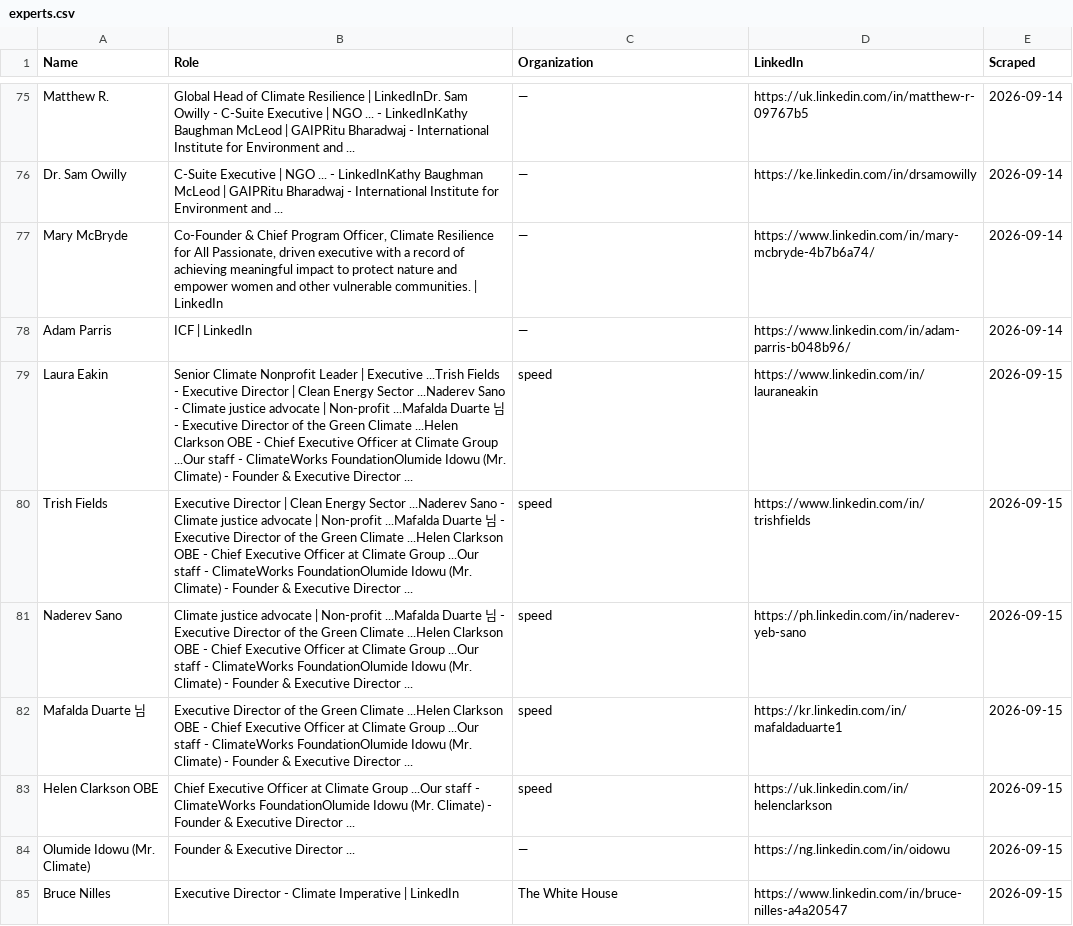
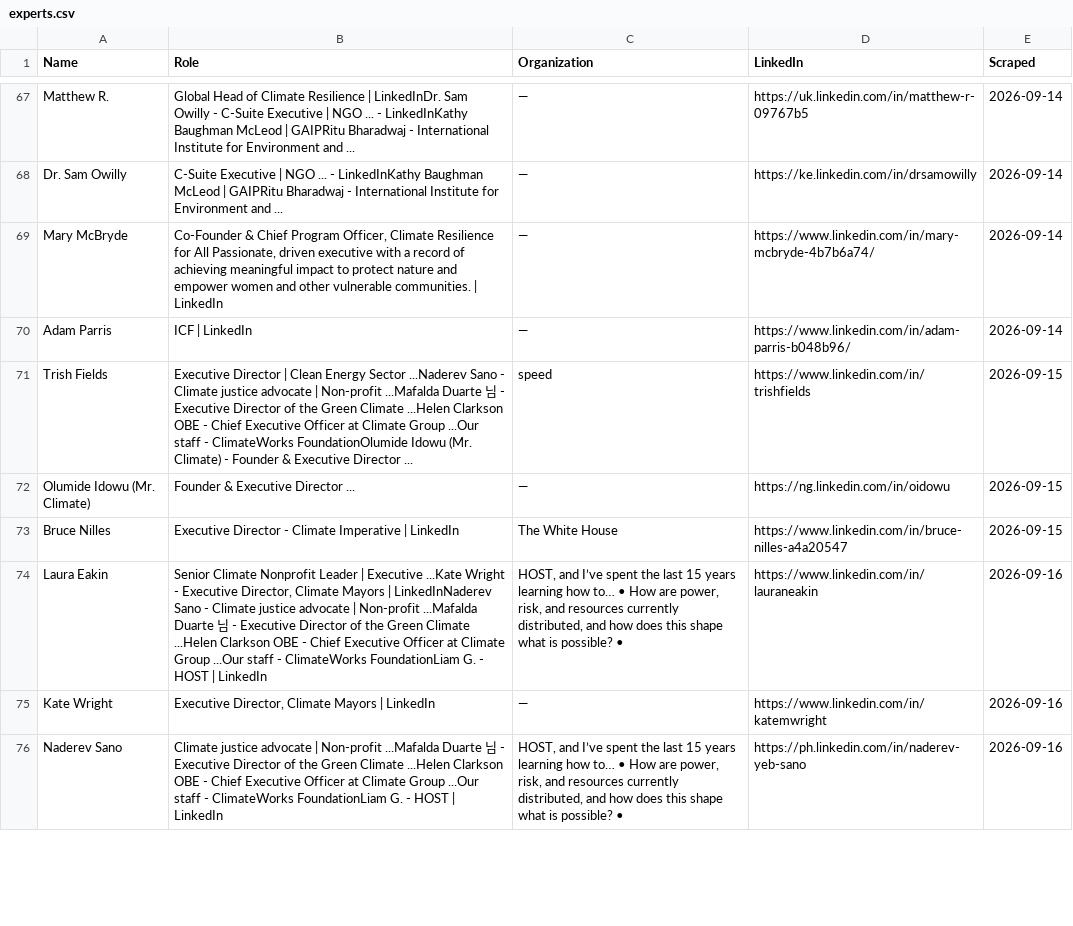
Before and after one commit to columbia-consulting/climate-cardinals-newsletter, a CSV file: weekly_data/experts.csv, drawn as a sheet; only a part is shown, gaps mark what is left out; the diff covers the shown part only.

```diff
--- a/weekly_data/experts.csv
+++ b/weekly_data/experts.csv
@@ -78,8 +70,7 @@ Mary McBryde,"Co-Founder & Chief Program Officer, Climate Resilience for All Pas
 Adam Parris,ICF | LinkedIn,—,https://www.linkedin.com/in/adam-parris-b048b96/,2026-09-14
-Laura Eakin,Senior Climate Nonprofit Leader | Executive ...Trish Fields - Executive Director | Clean Energy Sector ...Naderev Sano - Climate justice advocate | Non-profit ...Mafalda Duarte 님 - Executive Director of the Green Climate ...Helen Clarkson OBE - Chief Executive Officer at Climate Group ...Our staff - ClimateWorks FoundationOlumide Idowu (Mr. Climate) - Founder & Executive Director ...,speed,https://www.linkedin.com/in/lauraneakin,2026-09-15
 Trish Fields,Executive Director | Clean Energy Sector ...Naderev Sano - Climate justice advocate | Non-profit ...Mafalda Duarte 님 - Executive Director of the Green Climate ...Helen Clarkson OBE - Chief Executive Officer at Climate Group ...Our staff - ClimateWorks FoundationOlumide Idowu (Mr. Climate) - Founder & Executive Director ...,speed,https://www.linkedin.com/in/trishfields,2026-09-15
-Naderev Sano,Climate justice advocate | Non-profit ...Mafalda Duarte 님 - Executive Director of the Green Climate ...Helen Clarkson OBE - Chief Executive Officer at Climate Group ...Our staff - ClimateWorks FoundationOlumide Idowu (Mr. Climate) - Founder & Executive Director ...,speed,https://ph.linkedin.com/in/naderev-yeb-sano,2026-09-15
-Mafalda Duarte 님,Executive Director of the Green Climate ...Helen Clarkson OBE - Chief Executive Officer at Climate Group ...Our staff - ClimateWorks FoundationOlumide Idowu (Mr. Climate) - Founder & Executive Director ...,speed,https://kr.linkedin.com/in/mafaldaduarte1,2026-09-15
-Helen Clarkson OBE,Chief Executive Officer at Climate Group ...Our staff - ClimateWorks FoundationOlumide Idowu (Mr. Climate) - Founder & Executive Director ...,speed,https://uk.linkedin.com/in/helenclarkson,2026-09-15
 Olumide Idowu (Mr. Climate),Founder & Executive Director ...,—,https://ng.linkedin.com/in/oidowu,2026-09-15
 Bruce Nilles,Executive Director - Climate Imperative | LinkedIn,The White House,https://www.linkedin.com/in/bruce-nilles-a4a20547,2026-09-15
+Laura Eakin,"Senior Climate Nonprofit Leader | Executive ...Kate Wright - Executive Director, Climate Mayors | LinkedInNaderev Sano - Climate justice advocate | Non-profit ...Mafalda Duarte 님 - Executive Director of the Green Climate ...Helen Clarkson OBE - Chief Executive Officer at Climate Group ...Our staff - ClimateWorks FoundationLiam G. - HOST | LinkedIn","HOST, and I’ve spent the last 15 years learning how to… • How are power, risk, and resources currently distributed, and how does this shape what is possible? •",https://www.linkedin.com/in/lauraneakin,2026-09-16
+Kate Wright,"Executive Director, Climate Mayors | LinkedIn",—,https://www.linkedin.com/in/katemwright,2026-09-16
+Naderev Sano,Climate justice advocate | Non-profit ...Mafalda Duarte 님 - Executive Director of the Green Climate ...Helen Clarkson OBE - Chief Executive Officer at Climate Group ...Our staff - ClimateWorks FoundationLiam G. - HOST | LinkedIn,"HOST, and I’ve spent the last 15 years learning how to… • How are power, risk, and resources currently distributed, and how does this shape what is possible? •",https://ph.linkedin.com/in/naderev-yeb-sano,2026-09-16
```
Also changed, not shown: 10 added rows and 8 removed rows elsewhere in this file, weekly_data/csr_reports.csv, weekly_data/events.csv, 2 other files.
